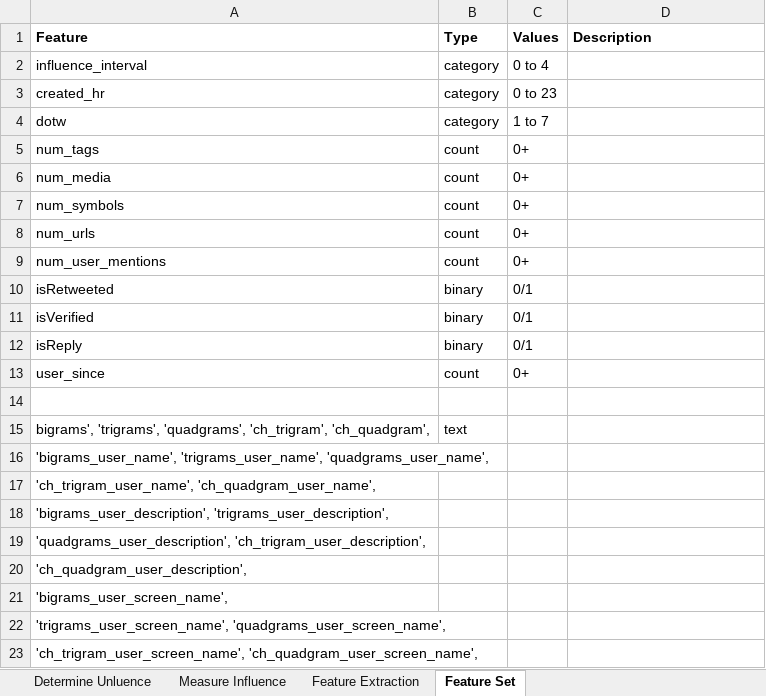
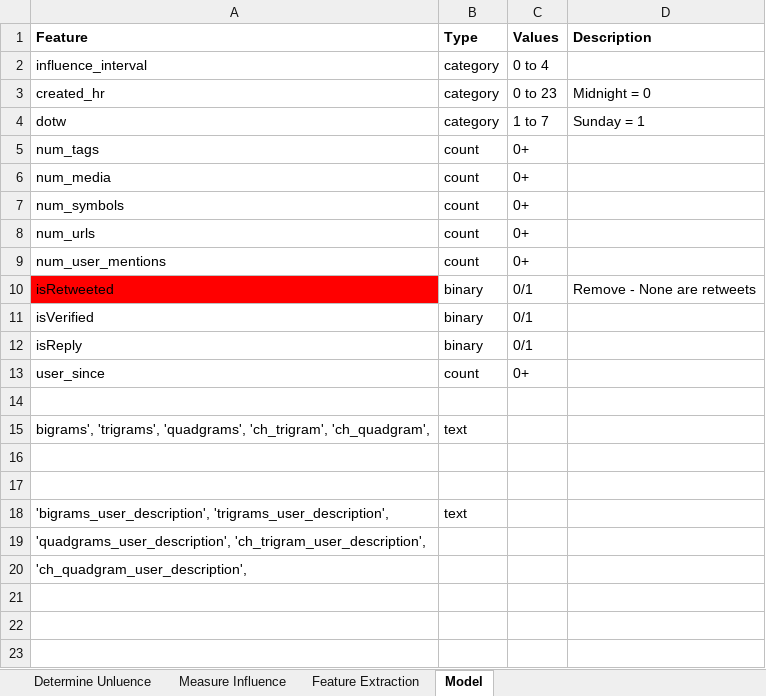
Before and after one commit to jdecke71/tw_net, an Excel workbook: resources/features.xlsx, sheet Model, drawn as a sheet; values as stored, in another font and other column widths than the file's, no borders; the diff names each change by its address in the sheet, - before the commit and + after, or states it on an @@ line.

```diff
--- a/resources/features.xlsx (sheet Model)
+++ b/resources/features.xlsx (sheet Model)
-sheet tab: Feature Set
+sheet tab: Model
-D3 (Description): (empty)
+D3 (Description): Midnight = 0
-D4 (Description): (empty)
+D4 (Description): Sunday = 1
-A10 fill: none
+A10 fill: #FF0000
-D10 (Description): (empty)
+D10 (Description): Remove - None are retweets
-A16 (Feature): 'bigrams_user_name', 'trigrams_user_name', 'quadgrams_user_name',
+A16 (Feature): (empty)
-A17 (Feature): 'ch_trigram_user_name', 'ch_quadgram_user_name',
+A17 (Feature): (empty)
-B18 (Type): (empty)
+B18 (Type): text
-row 21: 'bigrams_user_screen_name',
-row 22: 'trigrams_user_screen_name', 'quadgrams_user_screen_name',
-row 23: 'ch_trigram_user_screen_name', 'ch_quadgram_user_screen_name',
```
Also changed, not shown: 5 other files.
